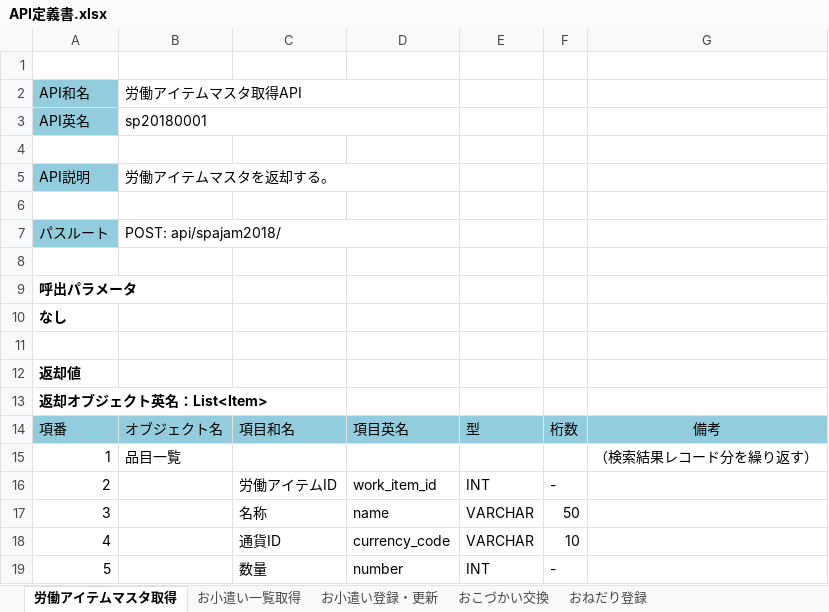
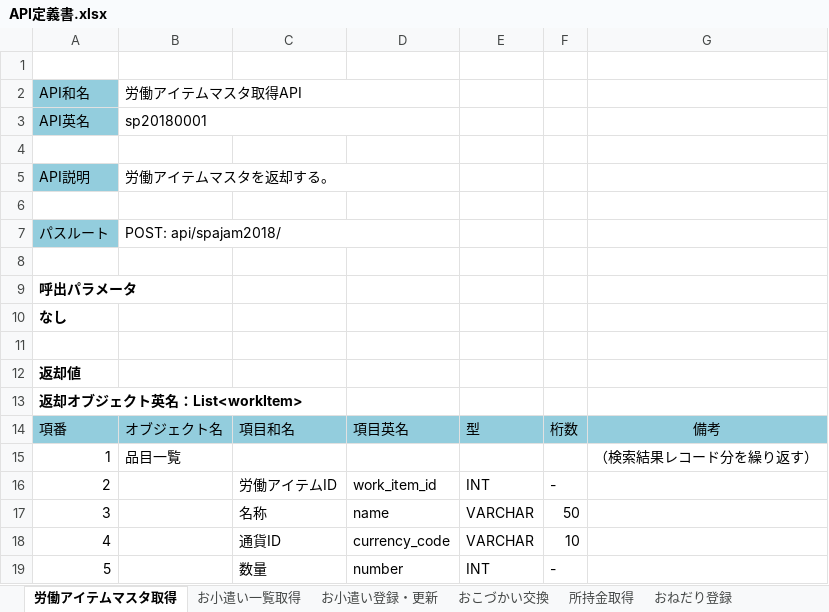
Before and after one commit to TetsujiFurukawa/mobile-app-hackathon2018, an Excel workbook: 01.document/01.設計書/API定義書.xlsx, sheet 労働アイテムマスタ取得, drawn as a sheet; values as stored, in another font and other column widths than the file's, no borders; the diff names each change by its address in the sheet, - before the commit and + after, or states it on an @@ line.

```diff
--- a/01.document/01.設計書/API定義書.xlsx (sheet 労働アイテムマスタ取得)
+++ b/01.document/01.設計書/API定義書.xlsx (sheet 労働アイテムマスタ取得)
+sheet tab: 所持金取得
-A13: 返却オブジェクト英名：List<Item>
+A13: 返却オブジェクト英名：List<workItem>
```
Also changed, not shown: sheet おこづかい交換, sheet お小遣い登録・更新, 01.document/01.設計書/DB定義書.xlsx.
